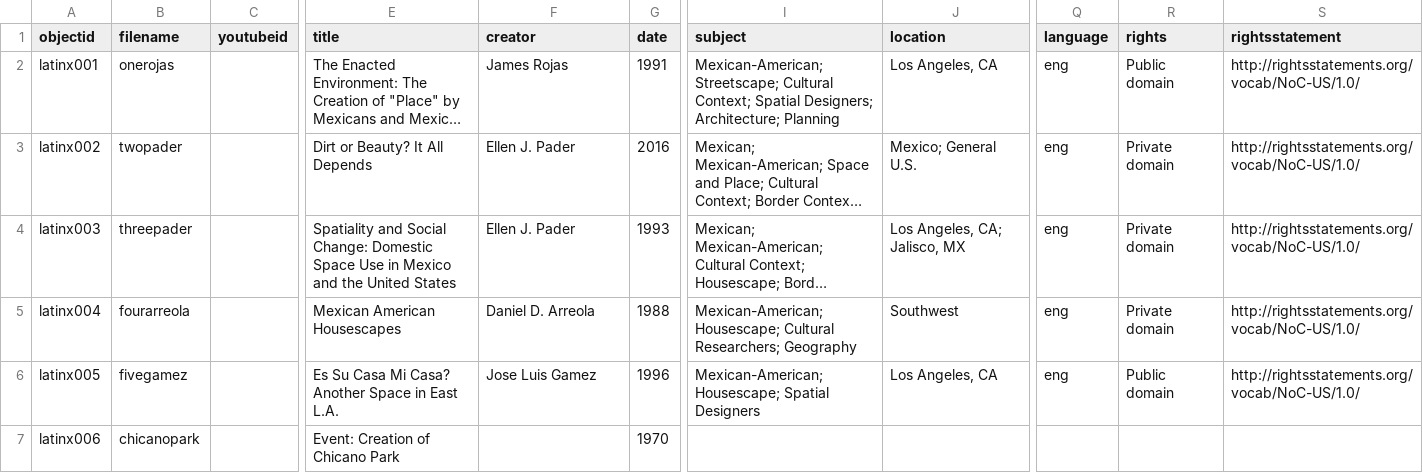
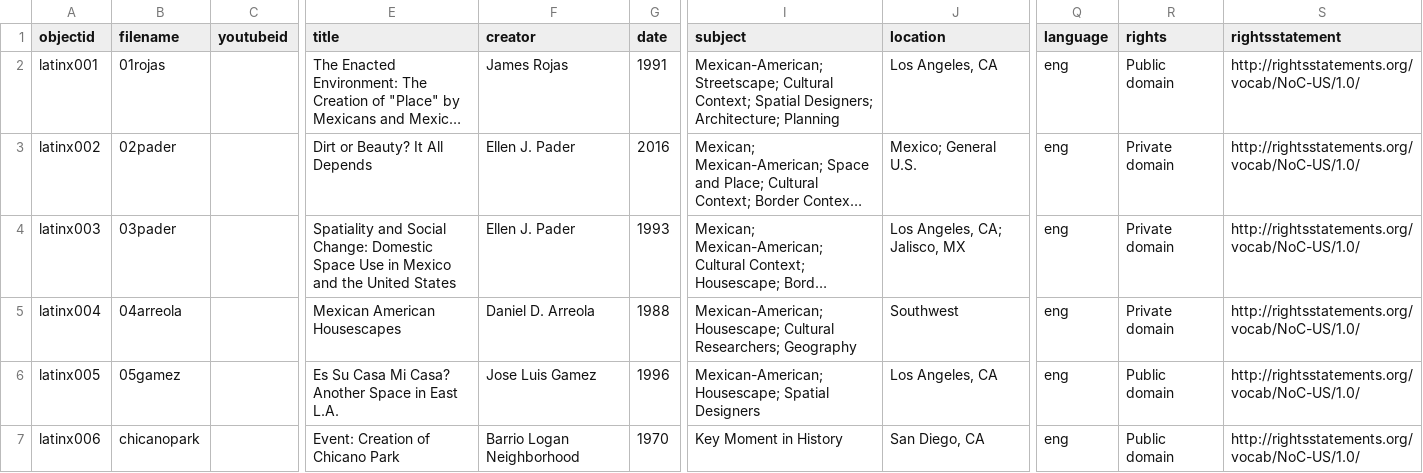
Before and after one commit to kmarple12/JFI-Inclusive-Cities-Latinx, a CSV file: _data/latinx.csv, drawn as a sheet; only a part is shown, gaps mark what is left out; long unchanged cells end in …; the diff names each change by its address in the sheet, - before the commit and + after, or states it on an @@ line.

Commit message:
Add files via upload

```diff
--- a/_data/latinx.csv
+++ b/_data/latinx.csv
-B2 (filename): onerojas
+B2 (filename): 01rojas
-B3 (filename): twopader
+B3 (filename): 02pader
-B4 (filename): threepader
+B4 (filename): 03pader
-B5 (filename): fourarreola
+B5 (filename): 04arreola
-B6 (filename): fivegamez
+B6 (filename): 05gamez
-F7 (creator): (empty)
+F7 (creator): Barrio Logan Neighborhood
-I7 (subject): (empty)
+I7 (subject): Key Moment in History
-J7 (location): (empty)
+J7 (location): San Diego, CA
-Q7 (language): (empty)
+Q7 (language): eng
-R7 (rights): (empty)
+R7 (rights): Public domain
-S7 (rightsstatement): (empty)
+S7 (rightsstatement): http://rightsstatements.org/vocab/NoC-US/1.0/
```
